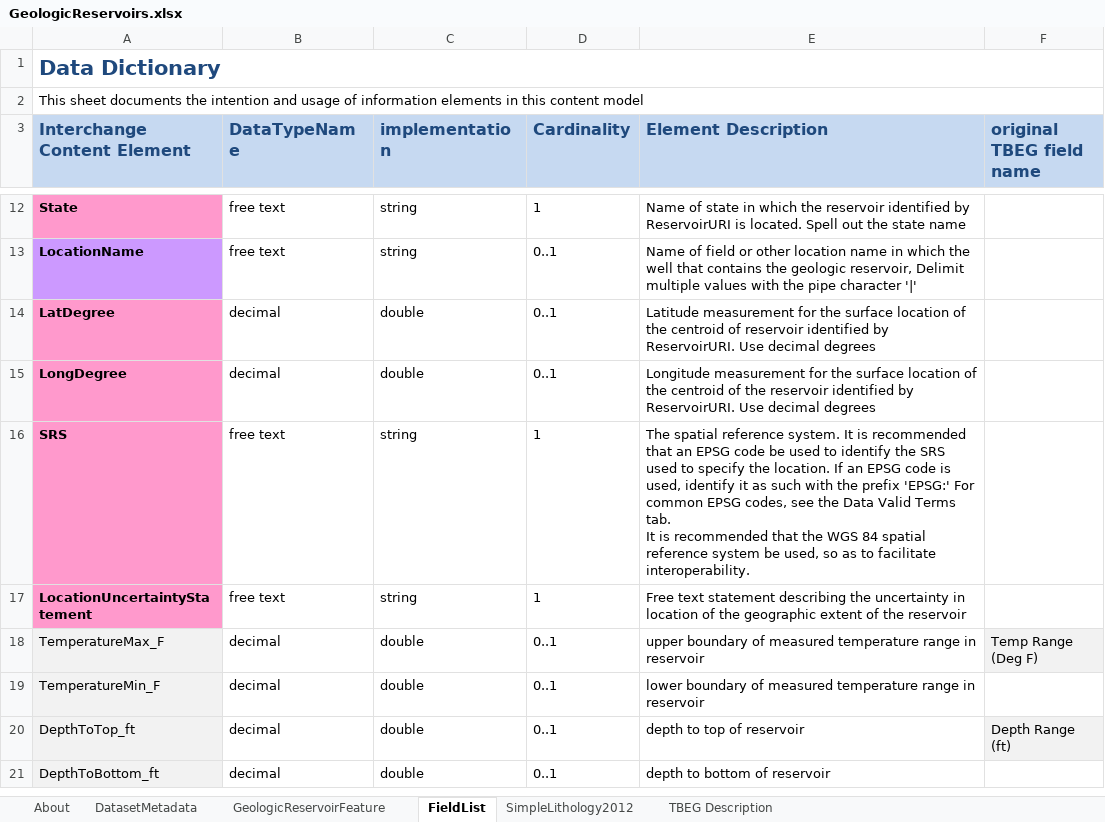
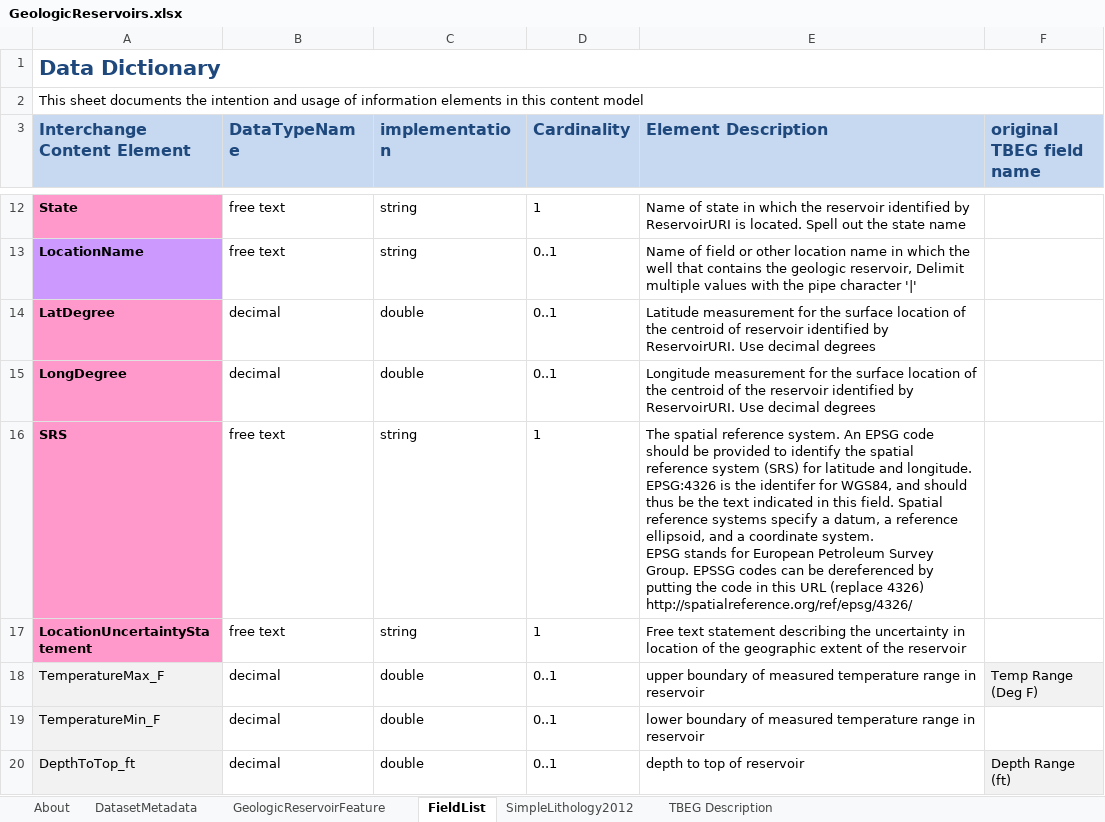
Before and after one commit to usgin-models/GeologicReservoirs, an Excel workbook: GeologicReservoirs.xlsx, sheet FieldList, drawn as a sheet; only a part is shown, gaps mark what is left out; the shorter side is filled out with more unchanged rows; values as stored, in another font and other column widths than the file's, no borders; ↵ is a line break in a cell; the diff names each change by its address in the sheet, - before the commit and + after, or states it on an @@ line.

Commit message:
Edited SRS description

```diff
--- a/GeologicReservoirs.xlsx (sheet FieldList)
+++ b/GeologicReservoirs.xlsx (sheet FieldList)
-E16 (Element Description): …reference system. It is recommended that an EPSG code be used to identify the SRS used to specify the location. If an EPSG code is used, identify it as such with the prefix 'EPSG:' For common EPSG codes, see the Data Valid Terms tab. ↵ It is recommended that the WGS 84 spatial reference system be used, so as to facilitate interoperability.
+E16 (Element Description): …reference system. An EPSG code should be provided to identify the spatial reference system (SRS) for latitude and longitude. EPSG:4326 is the identifer for WGS84, and should thus be the text indicated in this field. Spatial reference systems specify a datum, a reference ellipsoid, and a coordinate system. ↵ EPSG stands for European Petroleum Survey Group. EPSSG codes can be dereferenced by putting the code in this URL (replace 4326) http://spatialreference.org/ref/epsg/4326/
```
Also changed, not shown: sheet About.
